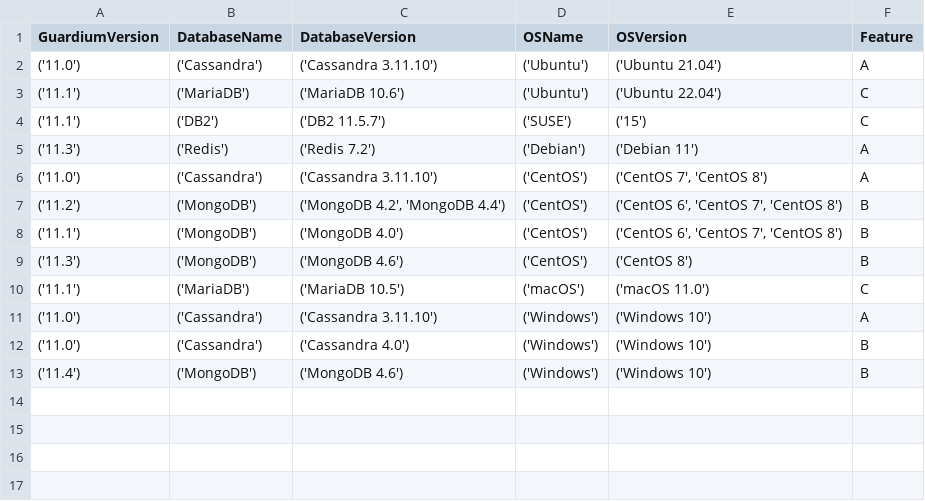
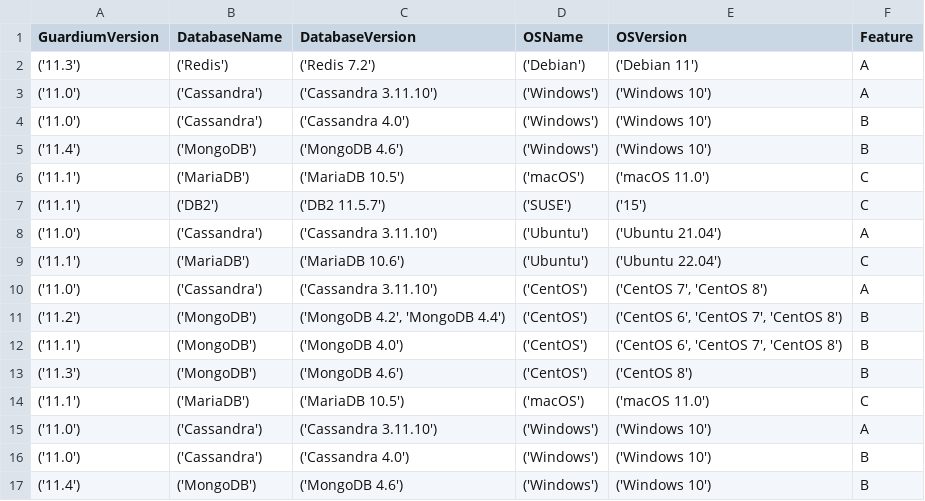
Before and after one commit to IBM/guardium-supported-datasources, a CSV file: consolidation-script2/data/output/csv/example.csv, drawn as a sheet.

```diff
--- a/consolidation-script2/data/output/csv/example.csv
+++ b/consolidation-script2/data/output/csv/example.csv
@@ -1,6 +1,10 @@
 GuardiumVersion,DatabaseName,DatabaseVersion,OSName,OSVersion,Feature
+('11.3'),('Redis'),('Redis 7.2'),('Debian'),('Debian 11'),A
+('11.0'),('Cassandra'),('Cassandra 3.11.10'),('Windows'),('Windows 10'),A
+('11.0'),('Cassandra'),('Cassandra 4.0'),('Windows'),('Windows 10'),B
+('11.4'),('MongoDB'),('MongoDB 4.6'),('Windows'),('Windows 10'),B
+('11.1'),('MariaDB'),('MariaDB 10.5'),('macOS'),('macOS 11.0'),C
+('11.1'),('DB2'),('DB2 11.5.7'),('SUSE'),('15'),C
 ('11.0'),('Cassandra'),('Cassandra 3.11.10'),('Ubuntu'),('Ubuntu 21.04'),A
 ('11.1'),('MariaDB'),('MariaDB 10.6'),('Ubuntu'),('Ubuntu 22.04'),C
-('11.1'),('DB2'),('DB2 11.5.7'),('SUSE'),('15'),C
-('11.3'),('Redis'),('Redis 7.2'),('Debian'),('Debian 11'),A
 ('11.0'),('Cassandra'),('Cassandra 3.11.10'),('CentOS'),"('CentOS 7', 'CentOS 8')",A
```
Also changed, not shown: consolidation-script2/data/output/csv/AWS_AmKin.csv, consolidation-script2/data/output/csv/AWS_ExStap.csv, 23 other files.
